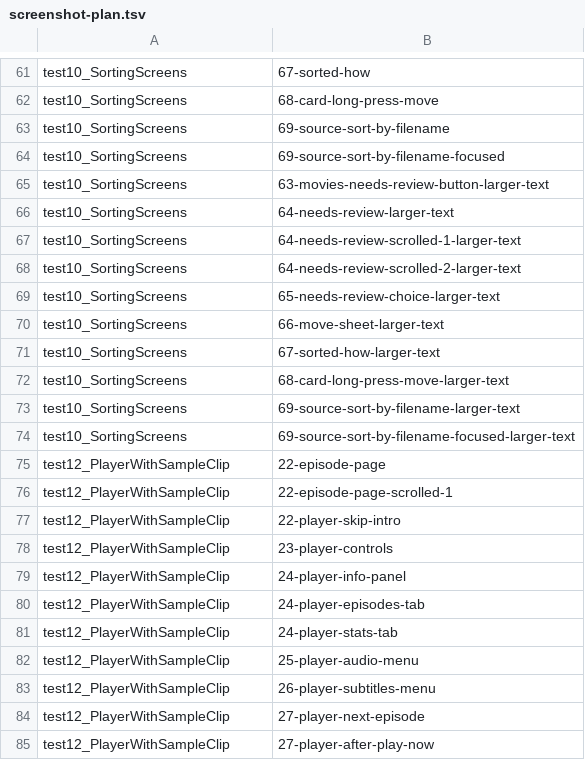
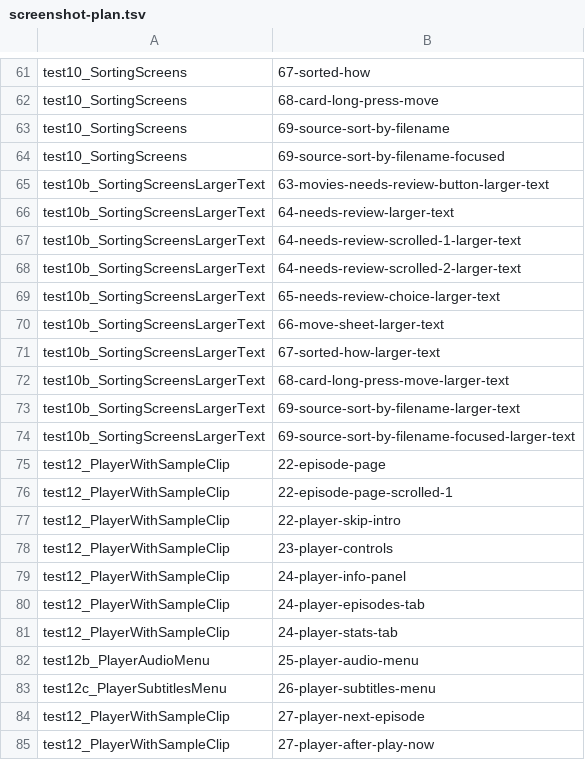
Before and after one commit to liampmcdowell7-rgb/video-player, a TSV file: scripts/screenshot-plan.tsv, drawn as a sheet; only a part is shown, gaps mark what is left out.

```diff
--- a/scripts/screenshot-plan.tsv
+++ b/scripts/screenshot-plan.tsv
@@ -64,12 +64,12 @@ test10_SortingScreens	69-source-sort-by-filename
 test10_SortingScreens	69-source-sort-by-filename-focused
-test10_SortingScreens	63-movies-needs-review-button-larger-text
-test10_SortingScreens	64-needs-review-larger-text
-test10_SortingScreens	64-needs-review-scrolled-1-larger-text
-test10_SortingScreens	64-needs-review-scrolled-2-larger-text
-test10_SortingScreens	65-needs-review-choice-larger-text
-test10_SortingScreens	66-move-sheet-larger-text
-test10_SortingScreens	67-sorted-how-larger-text
-test10_SortingScreens	68-card-long-press-move-larger-text
-test10_SortingScreens	69-source-sort-by-filename-larger-text
-test10_SortingScreens	69-source-sort-by-filename-focused-larger-text
+test10b_SortingScreensLargerText	63-movies-needs-review-button-larger-text
+test10b_SortingScreensLargerText	64-needs-review-larger-text
+test10b_SortingScreensLargerText	64-needs-review-scrolled-1-larger-text
+test10b_SortingScreensLargerText	64-needs-review-scrolled-2-larger-text
+test10b_SortingScreensLargerText	65-needs-review-choice-larger-text
+test10b_SortingScreensLargerText	66-move-sheet-larger-text
+test10b_SortingScreensLargerText	67-sorted-how-larger-text
+test10b_SortingScreensLargerText	68-card-long-press-move-larger-text
+test10b_SortingScreensLargerText	69-source-sort-by-filename-larger-text
+test10b_SortingScreensLargerText	69-source-sort-by-filename-focused-larger-text
 test12_PlayerWithSampleClip	22-episode-page
@@ -81,4 +81,4 @@ test12_PlayerWithSampleClip	24-player-episodes-tab
 test12_PlayerWithSampleClip	24-player-stats-tab
-test12_PlayerWithSampleClip	25-player-audio-menu
-test12_PlayerWithSampleClip	26-player-subtitles-menu
+test12b_PlayerAudioMenu	25-player-audio-menu
+test12c_PlayerSubtitlesMenu	26-player-subtitles-menu
 test12_PlayerWithSampleClip	27-player-next-episode
```
Also changed, not shown: 10 other files.
